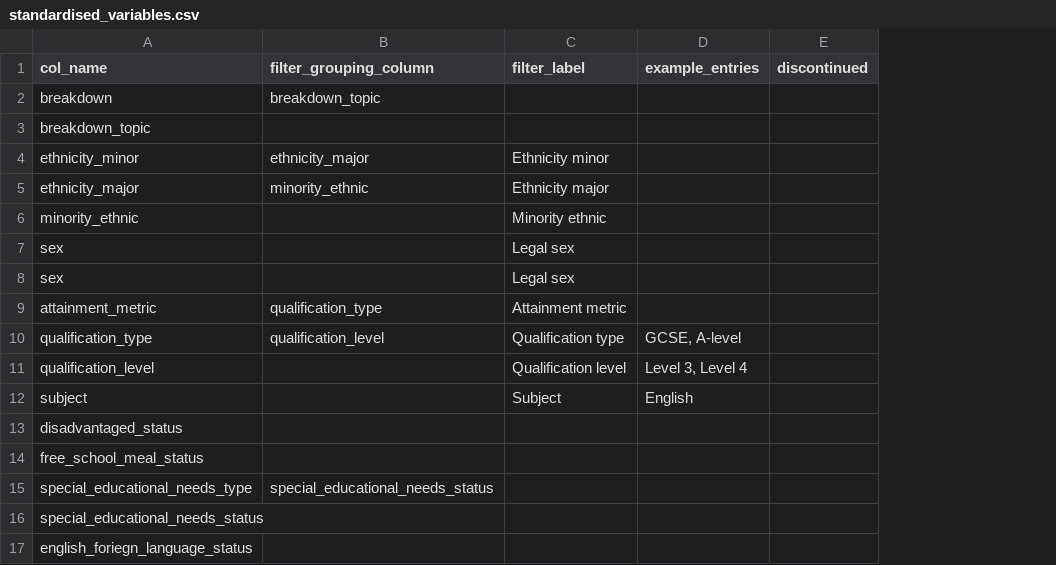
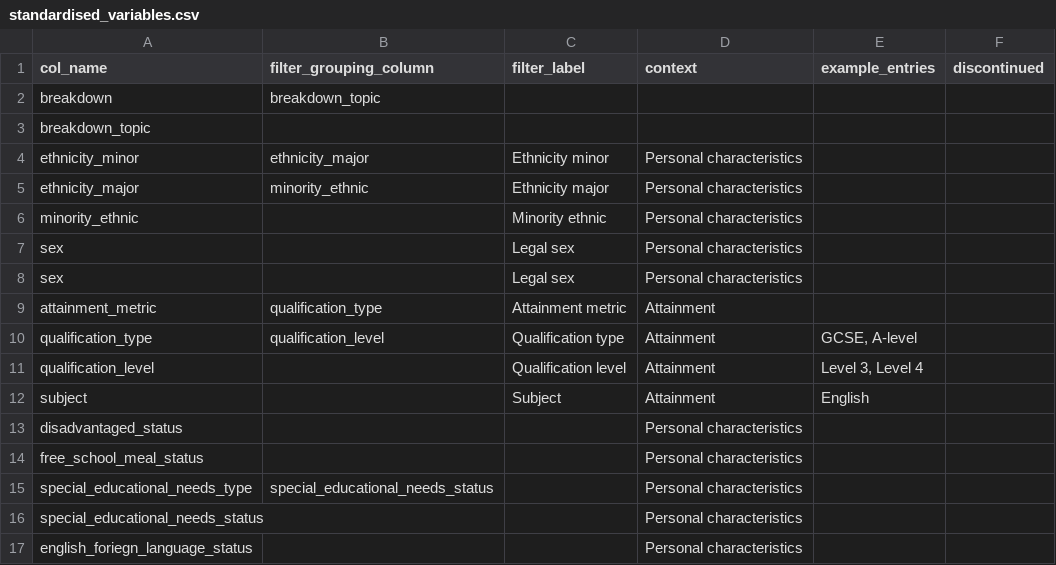
Before and after one commit to dfe-analytical-services/dfe-published-data-qa, a CSV file: data/standardised_variables.csv, drawn as a sheet; the diff names each change by its address in the sheet, - before the commit and + after, or states it on an @@ line.

Commit message:
Added context column to standardised filters

```diff
--- a/data/standardised_variables.csv
+++ b/data/standardised_variables.csv
+column D (context), rows 4-17: Personal characteristics | Personal characteristics | Personal characteristics | Personal characteristics | Personal characteristics | Attainment | Attainment | Attainment | Attainment | Personal characteristics | Personal characteristics | Personal characteristics | Personal characteristics | Personal characteristics
```
